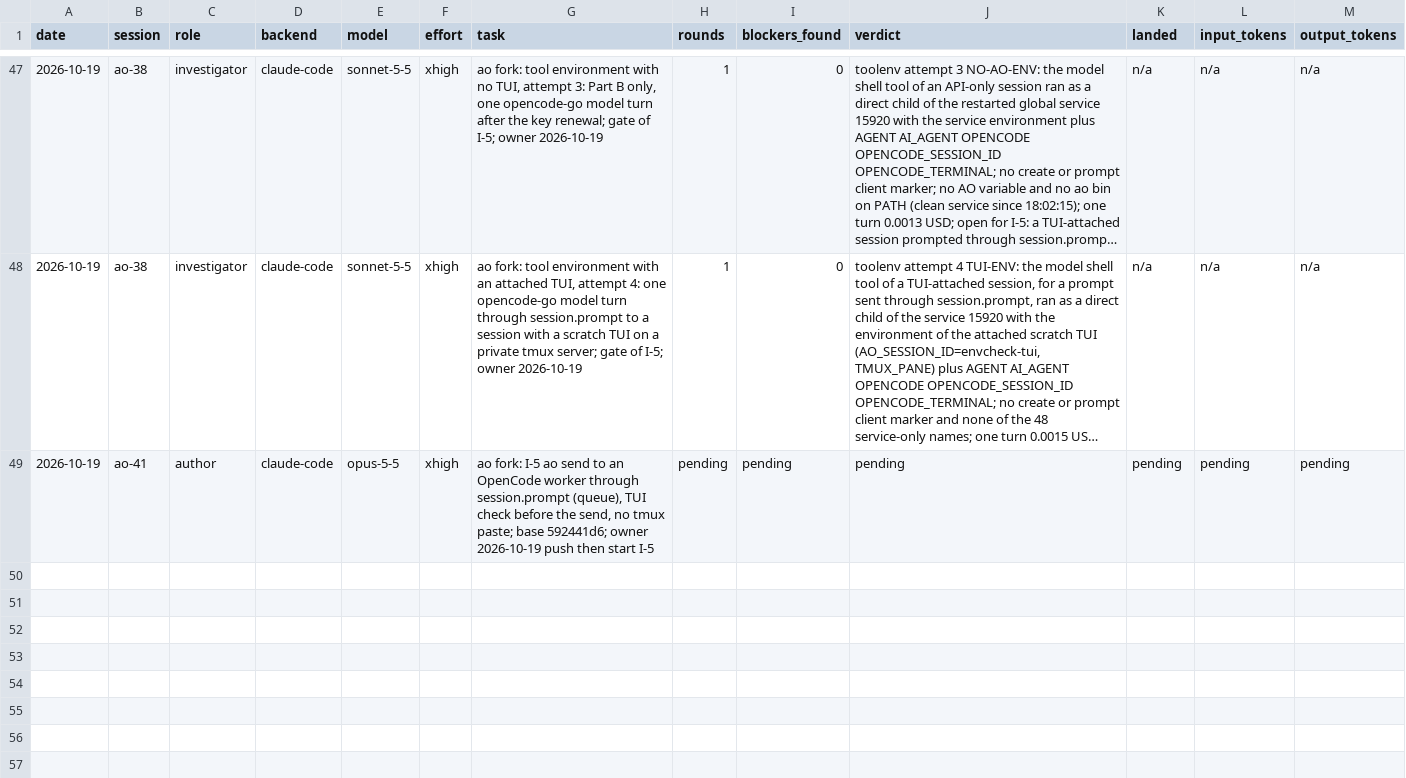
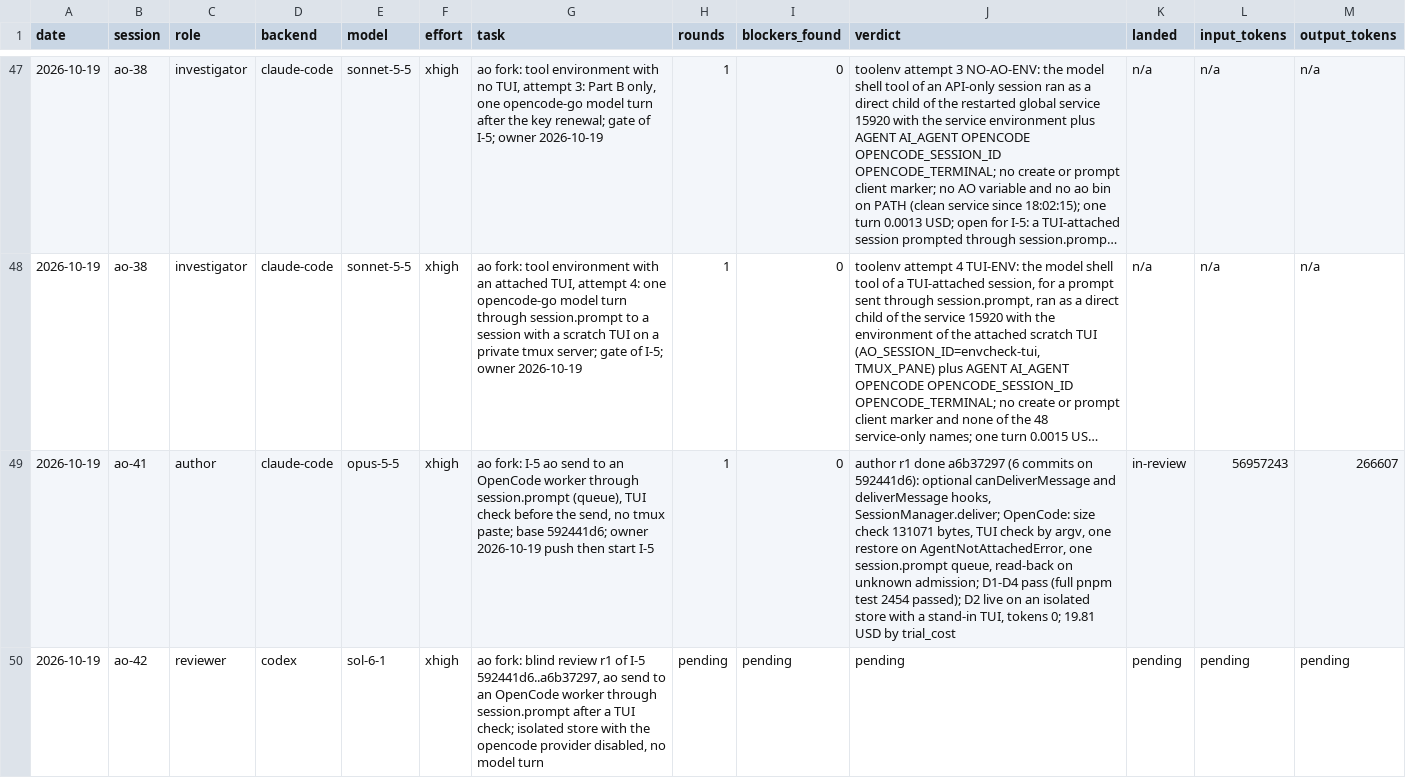
Before and after one commit to taisung/agent-orchestrator, a CSV file: development/artifacts/model_router_log/log.csv, drawn as a sheet; only a part is shown, gaps mark what is left out; long unchanged cells end in …; addresses are those after the commit; the diff names each change by its address in the sheet, - before the commit and + after, or states it on an @@ line.

Commit message:
docs(development): record the I-5 author round and the review dispatch

```diff
--- a/development/artifacts/model_router_log/log.csv
+++ b/development/artifacts/model_router_log/log.csv
+row 49: 2026-10-19 | ao-41 | author | claude-code | opus-5-5 | xhigh | ao fork: I-5 ao send to an OpenCode worker through session.prompt (queue), TUI check before the send, no tmux paste; base 592441d6; owner 2026-10-19 push then start I-5 | 1 | 0 | author r1 done a6b37297 (6 commits on 592441d6): optional canDeliverMessage and deliverMessage hooks, SessionManager.deliver; OpenCode: size check 131071 bytes, TUI check by argv, one restore on AgentNotAttachedError, one session.prompt queue, read-back on unknown admission; D1-D4 pass (full pnpm test 2454 passed); D2 live on an isolated store with a stand-in TUI, tokens 0; 19.81 USD by trial_cost | in-review | 56957243 | 266607
-B50 (session): ao-41
+B50 (session): ao-42
-C50 (role): author
+C50 (role): reviewer
-D50 (backend): claude-code
+D50 (backend): codex
-E50 (model): opus-5-5
+E50 (model): sol-6-1
-G50 (task): ao fork: I-5 ao send to an OpenCode worker through session.prompt (queue), TUI check before the send, no tmux paste; base 592441d6; owner 2026-10-19 push then start I-5
+G50 (task): ao fork: blind review r1 of I-5 592441d6..a6b37297, ao send to an OpenCode worker through session.prompt after a TUI check; isolated store with the opencode provider disabled, no model turn
```
Also changed, not shown: 1 other file.
